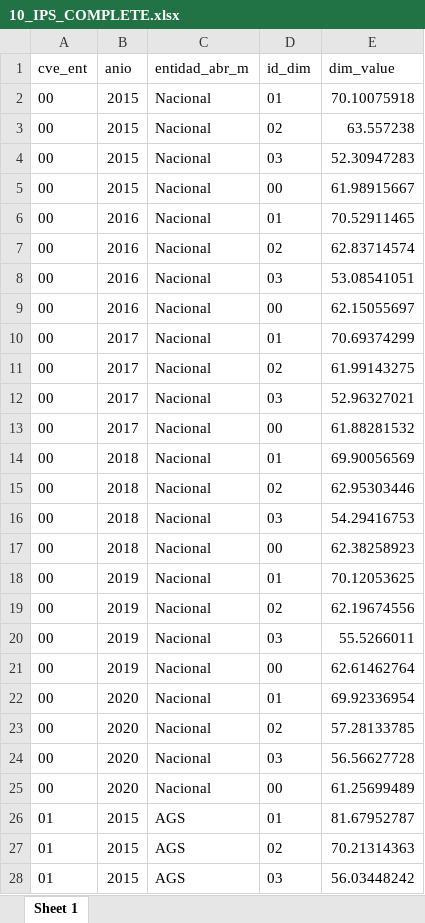
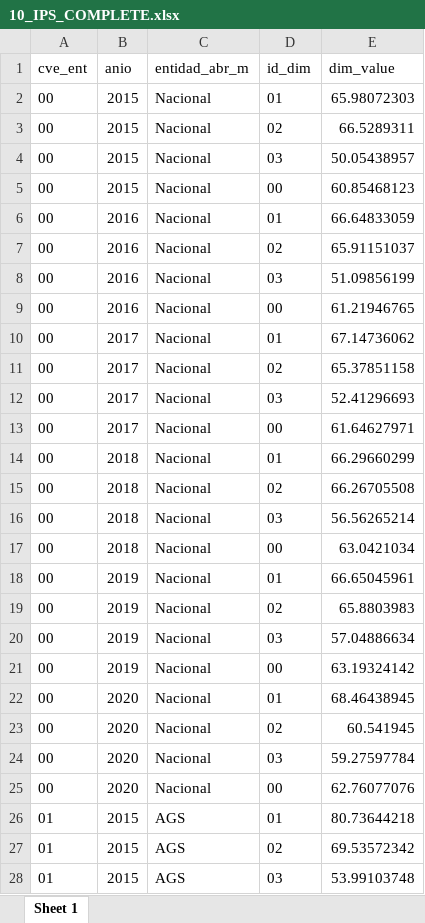
Before and after one commit to mexicocomovamos/mcv_ips, an Excel workbook: 03_ips_clean/10_IPS_COMPLETE.xlsx, sheet Sheet 1, drawn as a sheet; only a part is shown; values as stored, in another font and other column widths than the file's, no borders; the diff covers the shown part only; the diff names each change by its address in the sheet, - before the commit and + after, or states it on an @@ line.

```diff
--- a/03_ips_clean/10_IPS_COMPLETE.xlsx (sheet Sheet 1)
+++ b/03_ips_clean/10_IPS_COMPLETE.xlsx (sheet Sheet 1)
-E2 (dim_value): 70.10075918
+E2 (dim_value): 65.98072303
-E3 (dim_value): 63.557238
+E3 (dim_value): 66.5289311
-E4 (dim_value): 52.30947283
+E4 (dim_value): 50.05438957
-E5 (dim_value): 61.98915667
+E5 (dim_value): 60.85468123
-E6 (dim_value): 70.52911465
+E6 (dim_value): 66.64833059
-E7 (dim_value): 62.83714574
+E7 (dim_value): 65.91151037
-E8 (dim_value): 53.08541051
+E8 (dim_value): 51.09856199
-E9 (dim_value): 62.15055697
+E9 (dim_value): 61.21946765
-E10 (dim_value): 70.69374299
+E10 (dim_value): 67.14736062
-E11 (dim_value): 61.99143275
+E11 (dim_value): 65.37851158
-E12 (dim_value): 52.96327021
+E12 (dim_value): 52.41296693
-E13 (dim_value): 61.88281532
+E13 (dim_value): 61.64627971
-E14 (dim_value): 69.90056569
+E14 (dim_value): 66.29660299
-E15 (dim_value): 62.95303446
+E15 (dim_value): 66.26705508
-E16 (dim_value): 54.29416753
+E16 (dim_value): 56.56265214
-E17 (dim_value): 62.38258923
+E17 (dim_value): 63.0421034
-E18 (dim_value): 70.12053625
+E18 (dim_value): 66.65045961
-E19 (dim_value): 62.19674556
+E19 (dim_value): 65.8803983
-E20 (dim_value): 55.5266011
+E20 (dim_value): 57.04886634
-E21 (dim_value): 62.61462764
+E21 (dim_value): 63.19324142
-E22 (dim_value): 69.92336954
+E22 (dim_value): 68.46438945
-E23 (dim_value): 57.28133785
+E23 (dim_value): 60.541945
-E24 (dim_value): 56.56627728
+E24 (dim_value): 59.27597784
-E25 (dim_value): 61.25699489
+E25 (dim_value): 62.76077076
-E26 (dim_value): 81.67952787
+E26 (dim_value): 80.73644218
-E27 (dim_value): 70.21314363
+E27 (dim_value): 69.53572342
-E28 (dim_value): 56.03448242
+E28 (dim_value): 53.99103748
```
Also changed, not shown: 767 edited cells elsewhere in this sheet, 03_ips_clean/00_ips_wide_norm_complete.xlsx, 03_ips_clean/00_ips_wide_norm_complete_abs.xlsx, 51 other files.
